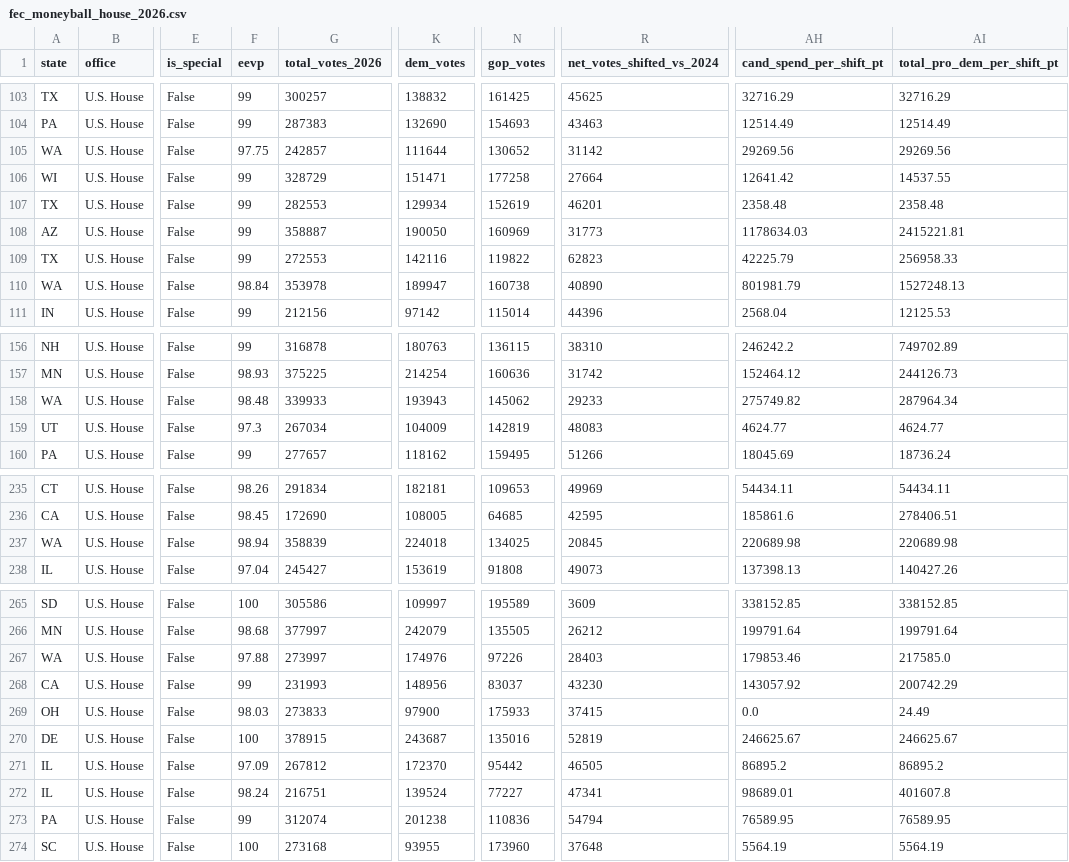
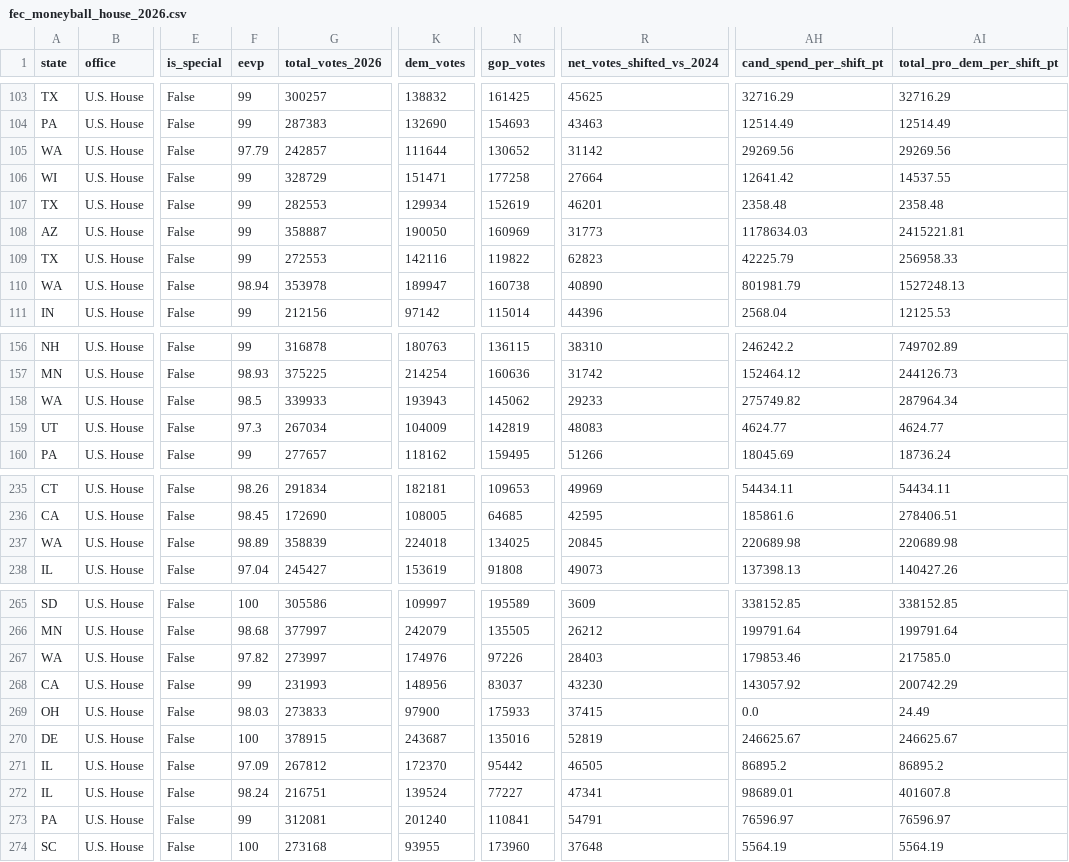
Before and after one commit to mike10010100/elections-2026, a CSV file: site_data/fec_moneyball_house_2026.csv, drawn as a sheet; only a part is shown, gaps mark what is left out; the diff covers the shown part only; the diff names each change by its address in the sheet, - before the commit and + after, or states it on an @@ line.

Commit message:
chore(data): auto-update live 2026 election results & analysis charts

```diff
--- a/site_data/fec_moneyball_house_2026.csv
+++ b/site_data/fec_moneyball_house_2026.csv
-F105 (eevp): 97.75
+F105 (eevp): 97.79
-F110 (eevp): 98.84
+F110 (eevp): 98.94
-F158 (eevp): 98.48
+F158 (eevp): 98.5
-F237 (eevp): 98.94
+F237 (eevp): 98.89
-F267 (eevp): 97.88
+F267 (eevp): 97.82
-G273 (total_votes_2026): 312074
+G273 (total_votes_2026): 312081
-K273 (dem_votes): 201238
+K273 (dem_votes): 201240
-N273 (gop_votes): 110836
+N273 (gop_votes): 110841
-R273 (net_votes_shifted_vs_2024): 54794
+R273 (net_votes_shifted_vs_2024): 54791
-AH273 (cand_spend_per_shift_pt): 76589.95
+AH273 (cand_spend_per_shift_pt): 76596.97
-AI273 (total_pro_dem_per_shift_pt): 76589.95
+AI273 (total_pro_dem_per_shift_pt): 76596.97
```
Also changed, not shown: 4 edited cells elsewhere in this file, 12 other files.
